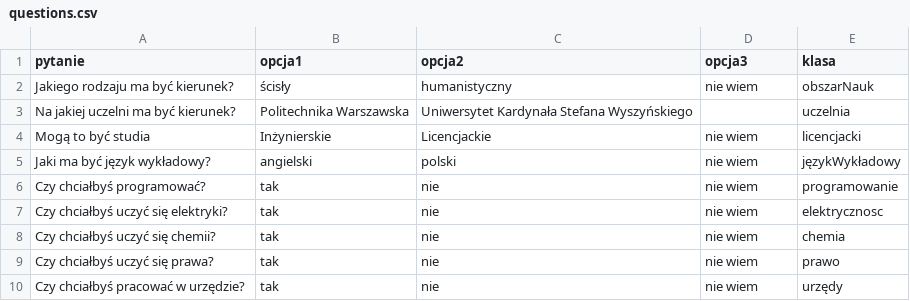
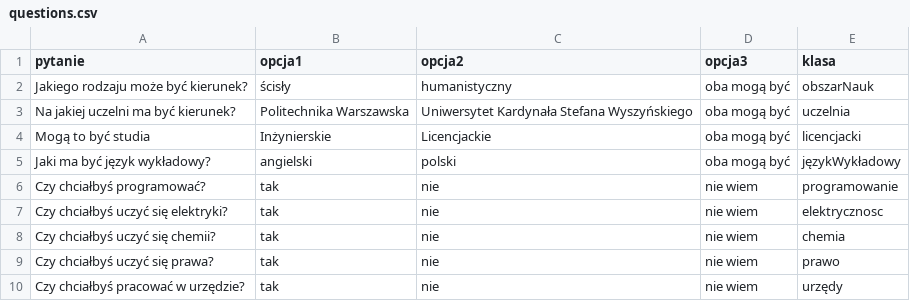
Before and after one commit to vatrasar/ProjektSi, a CSV file: questions.csv, drawn as a sheet; only a part is shown.

Commit message:
add QuestionFrame

```diff
--- a/questions.csv
+++ b/questions.csv
@@ -1,6 +1,6 @@
 pytanie,opcja1,opcja2,opcja3,klasa
-Jakiego rodzaju ma być kierunek?,ścisły,humanistyczny,nie wiem,obszarNauk
-Na jakiej uczelni ma być kierunek?,Politechnika Warszawska,Uniwersytet Kardynała Stefana Wyszyńskiego,,uczelnia
-Mogą to być studia,Inżynierskie,Licencjackie,nie wiem,licencjacki
-Jaki ma być język wykładowy?,angielski,polski,nie wiem,językWykładowy
+Jakiego rodzaju może być kierunek?,ścisły,humanistyczny,oba mogą być,obszarNauk
+Na jakiej uczelni ma być kierunek?,Politechnika Warszawska,Uniwersytet Kardynała Stefana Wyszyńskiego,oba mogą być,uczelnia
+Mogą to być studia,Inżynierskie,Licencjackie,oba mogą być,licencjacki
+Jaki ma być język wykładowy?,angielski,polski,oba mogą być,językWykładowy
 Czy chciałbyś programować?,tak,nie,nie wiem,programowanie
```
Also changed, not shown: 2 other files.
